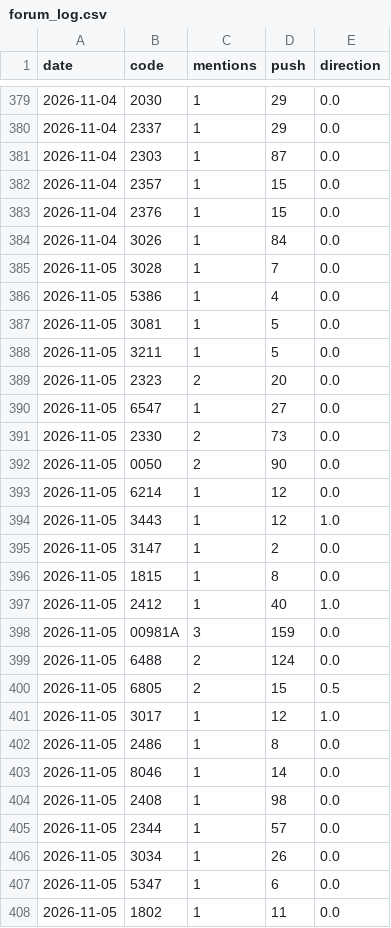
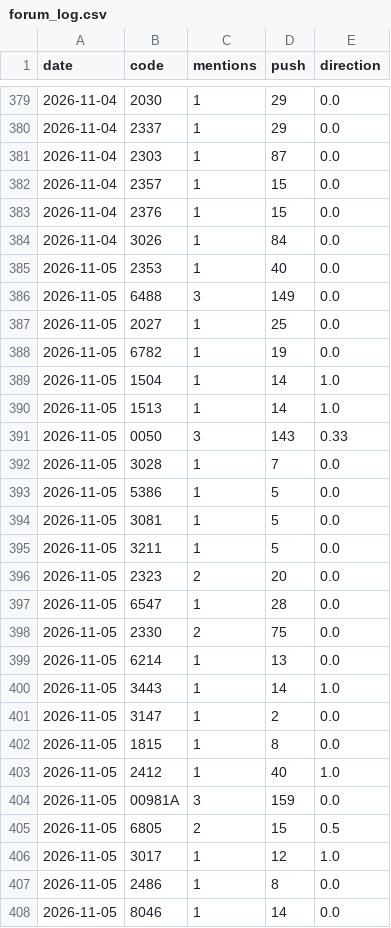
Before and after one commit to ZHANGFU-XIANG/xq, a CSV file: data/forum_log.csv, drawn as a sheet; only a part is shown, gaps mark what is left out; the shorter side is filled out with more unchanged rows.

Commit message:
forum log 2026-11-05

```diff
--- a/data/forum_log.csv
+++ b/data/forum_log.csv
@@ -384,4 +384,11 @@ date,code,mentions,push,direction
 2026-11-04,3026,1,84,0.0
+2026-11-05,2353,1,40,0.0
+2026-11-05,6488,3,149,0.0
+2026-11-05,2027,1,25,0.0
+2026-11-05,6782,1,19,0.0
+2026-11-05,1504,1,14,1.0
+2026-11-05,1513,1,14,1.0
+2026-11-05,0050,3,143,0.33
 2026-11-05,3028,1,7,0.0
-2026-11-05,5386,1,4,0.0
+2026-11-05,5386,1,5,0.0
 2026-11-05,3081,1,5,0.0
@@ -389,7 +396,6 @@ date,code,mentions,push,direction
 2026-11-05,2323,2,20,0.0
-2026-11-05,6547,1,27,0.0
-2026-11-05,2330,2,73,0.0
-2026-11-05,0050,2,90,0.0
-2026-11-05,6214,1,12,0.0
-2026-11-05,3443,1,12,1.0
+2026-11-05,6547,1,28,0.0
+2026-11-05,2330,2,75,0.0
+2026-11-05,6214,1,13,0.0
+2026-11-05,3443,1,14,1.0
 2026-11-05,3147,1,2,0.0
@@ -398,3 +404,2 @@ date,code,mentions,push,direction
 2026-11-05,00981A,3,159,0.0
-2026-11-05,6488,2,124,0.0
 2026-11-05,6805,2,15,0.5
```
